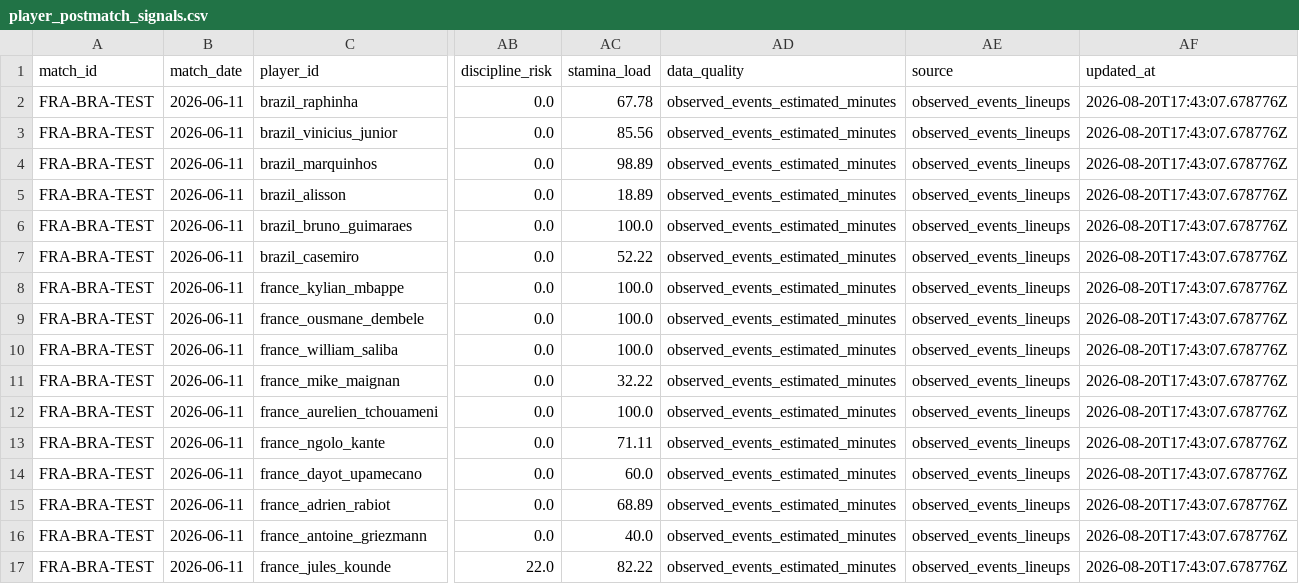
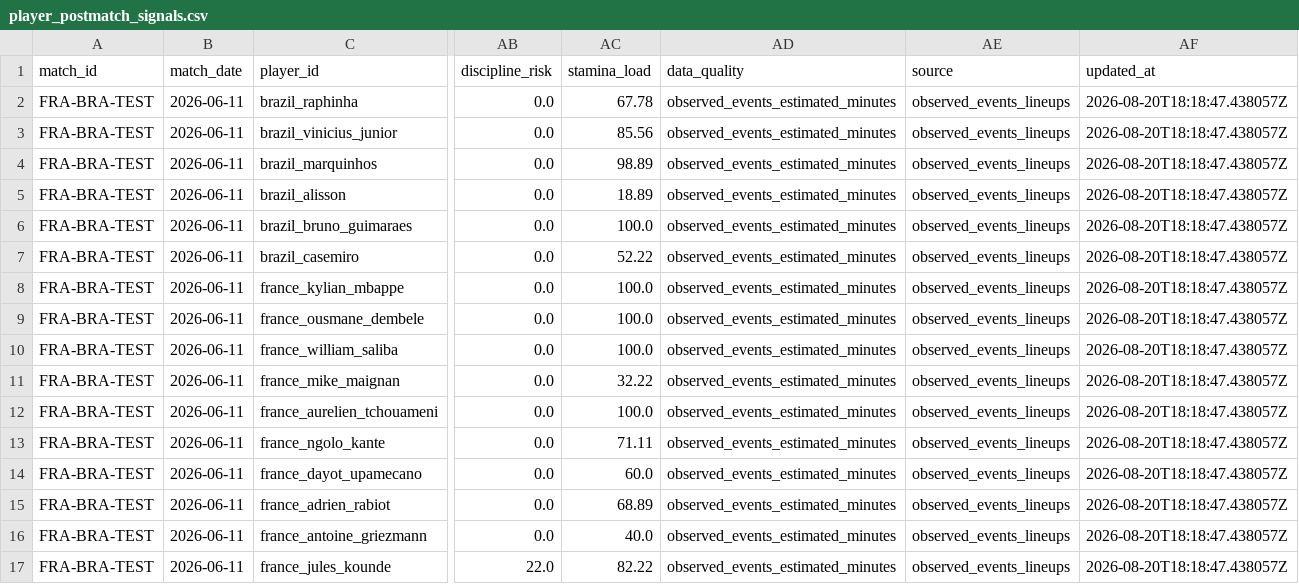
Before and after one commit to KaiwenMo1/worldcup2026, a CSV file: data/derived/player_postmatch_signals.csv, drawn as a sheet; only a part is shown, gaps mark what is left out; the diff names each change by its address in the sheet, - before the commit and + after, or states it on an @@ line.

```diff
--- a/data/derived/player_postmatch_signals.csv
+++ b/data/derived/player_postmatch_signals.csv
-AF2:AF17 (updated_at): 2026-08-20T17:43:07.678776Z
+AF2:AF17 (updated_at): 2026-08-20T18:18:47.438057Z
```
Also changed, not shown: data/derived/formation_prediction_signals.csv, data/derived/manager_match_observations.csv, 14 other files.
